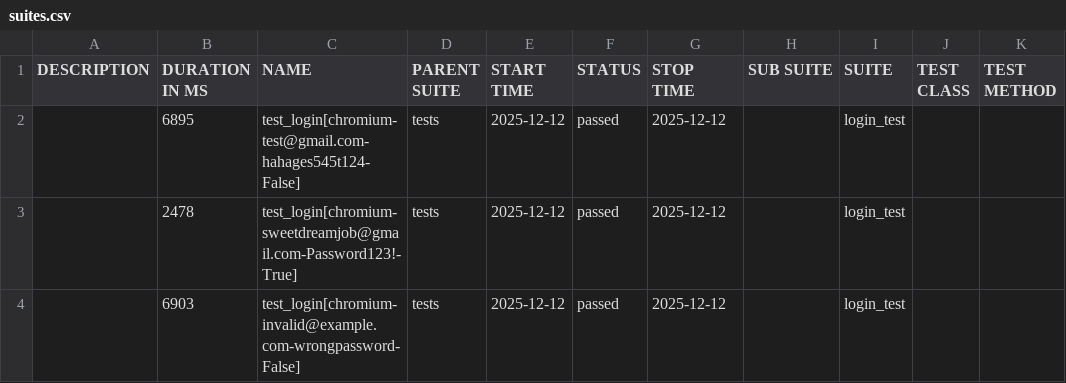
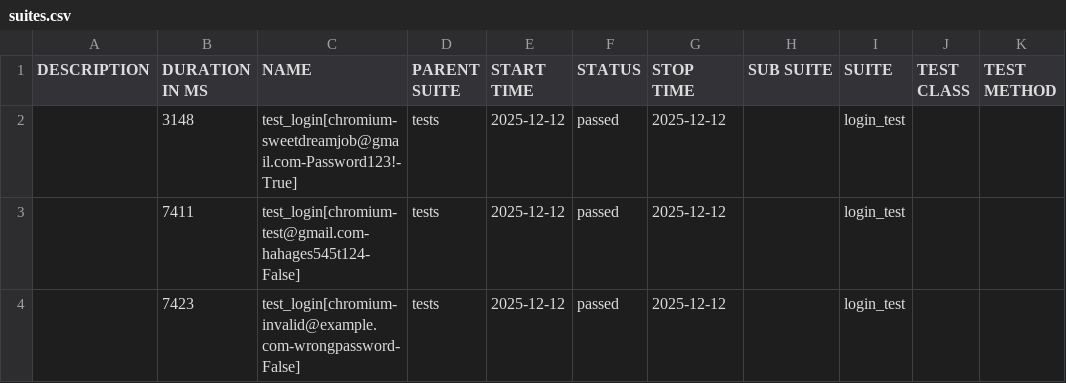
Before and after one commit to kibinzxc/open-access-recruitment-system-SDJ, a CSV file: reports/master/data/suites.csv, drawn as a sheet.

```diff
--- a/reports/master/data/suites.csv
+++ b/reports/master/data/suites.csv
@@ -1,4 +1,4 @@
 "DESCRIPTION","DURATION IN MS","NAME","PARENT SUITE","START TIME","STATUS","STOP TIME","SUB SUITE","SUITE","TEST CLASS","TEST METHOD"
-"","6895","test_login[chromium-test@gmail.com-hahages545t124-False]","tests","2025-12-12","passed","2025-12-12","","login_test","",""
-"","2478","test_login[chromium-sweetdreamjob@gmail.com-Password123!-True]","tests","2025-12-12","passed","2025-12-12","","login_test","",""
-"","6903","test_login[chromium-invalid@example.com-wrongpassword-False]","tests","2025-12-12","passed","2025-12-12","","login_test","",""
+"","3148","test_login[chromium-sweetdreamjob@gmail.com-Password123!-True]","tests","2025-12-12","passed","2025-12-12","","login_test","",""
+"","7411","test_login[chromium-test@gmail.com-hahages545t124-False]","tests","2025-12-12","passed","2025-12-12","","login_test","",""
+"","7423","test_login[chromium-invalid@example.com-wrongpassword-False]","tests","2025-12-12","passed","2025-12-12","","login_test","",""
```
Also changed, not shown: 21 other files.
